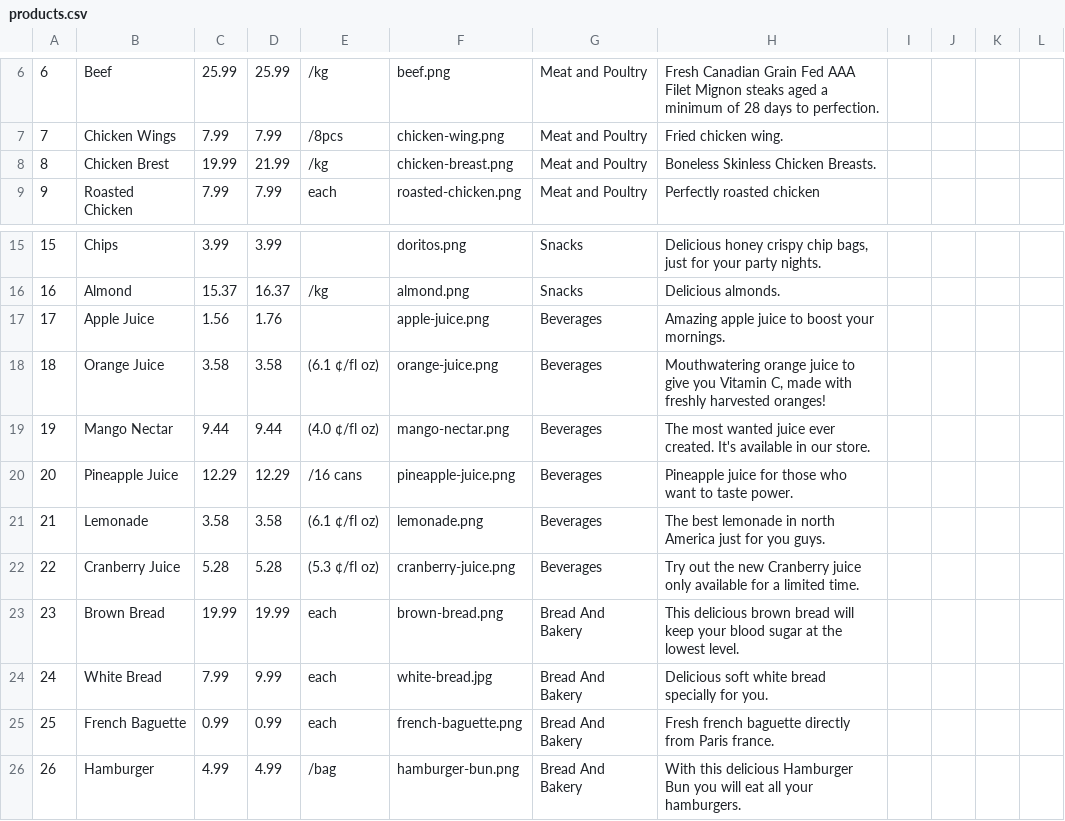
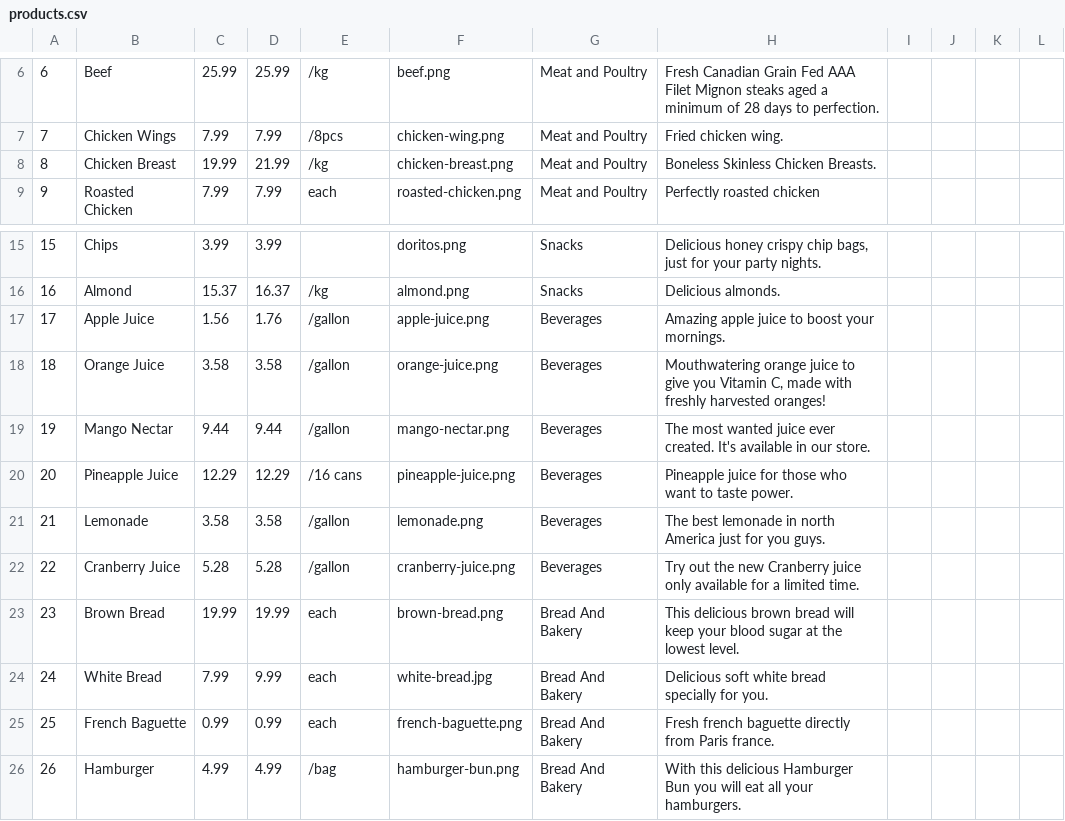
Before and after one commit to anisdzdev/grocery-store, a CSV file: backstore/database/products.csv, drawn as a sheet; only a part is shown, gaps mark what is left out.

```diff
--- a/backstore/database/products.csv
+++ b/backstore/database/products.csv
@@ -7,3 +7,3 @@
 7,Chicken Wings,7.99,7.99,/8pcs,chicken-wing.png,Meat and Poultry,Fried chicken wing.
-8,Chicken Brest,19.99,21.99,/kg,chicken-breast.png,Meat and Poultry,Boneless Skinless Chicken Breasts.
+8,Chicken Breast,19.99,21.99,/kg,chicken-breast.png,Meat and Poultry,Boneless Skinless Chicken Breasts.
 9,Roasted Chicken,7.99,7.99,each,roasted-chicken.png,Meat and Poultry,Perfectly roasted chicken
@@ -16,8 +16,8 @@
 16,Almond,15.37,16.37,/kg,almond.png,Snacks,Delicious almonds.
-17,Apple Juice,1.56,1.76, ,apple-juice.png,Beverages,Amazing apple juice to boost your mornings.
-18,Orange Juice,3.58,3.58,(6.1 ¢/fl oz),orange-juice.png,Beverages,"Mouthwatering orange juice to give you Vitamin C, made with freshly harvested oranges!"
-19,Mango Nectar,9.44,9.44,(4.0 ¢/fl oz),mango-nectar.png,Beverages,The most wanted juice ever created. It's available in our store.
+17,Apple Juice,1.56,1.76,/gallon,apple-juice.png,Beverages,Amazing apple juice to boost your mornings.
+18,Orange Juice,3.58,3.58,/gallon,orange-juice.png,Beverages,"Mouthwatering orange juice to give you Vitamin C, made with freshly harvested oranges!"
+19,Mango Nectar,9.44,9.44,/gallon,mango-nectar.png,Beverages,The most wanted juice ever created. It's available in our store.
 20,Pineapple Juice,12.29,12.29,/16 cans,pineapple-juice.png,Beverages,Pineapple juice for those who want to taste power.
-21,Lemonade,3.58,3.58,(6.1 ¢/fl oz),lemonade.png,Beverages,The best lemonade in north America just for you guys.
-22,Cranberry Juice,5.28,5.28,(5.3 ¢/fl oz),cranberry-juice.png,Beverages,Try out the new Cranberry juice only available for a limited time.
+21,Lemonade,3.58,3.58,/gallon,lemonade.png,Beverages,The best lemonade in north America just for you guys.
+22,Cranberry Juice,5.28,5.28,/gallon,cranberry-juice.png,Beverages,Try out the new Cranberry juice only available for a limited time.
 23,Brown Bread,19.99,19.99,each,brown-bread.png,Bread And Bakery,This delicious brown bread will keep your blood sugar at the lowest level.
```
Also changed, not shown: 3 other files.
